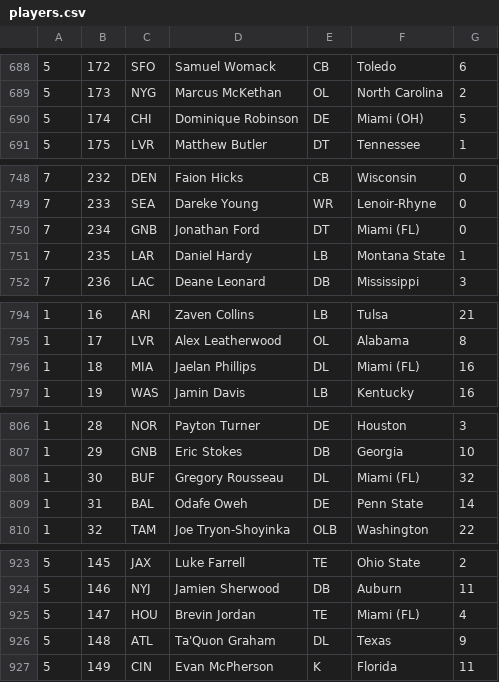
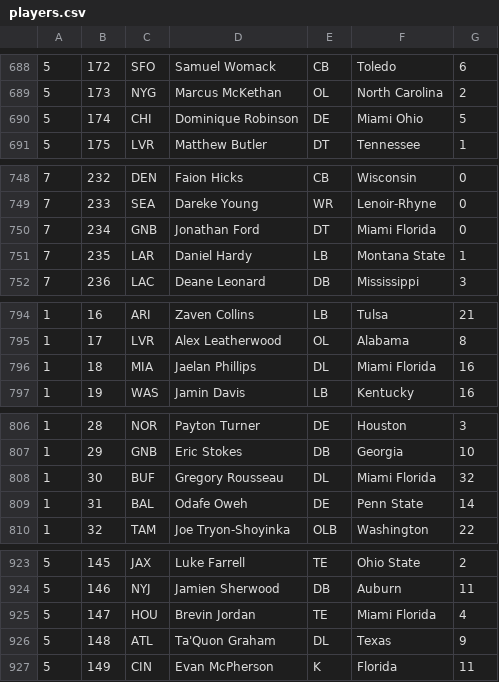
Before and after one commit to RickIsMakingThings/LNSD, a CSV file: players.csv, drawn as a sheet; only a part is shown, gaps mark what is left out; the diff covers the shown part only.

Commit message:
Update players.csv
new players csv that fixes Miami FL once and for all

```diff
--- a/players.csv
+++ b/players.csv
@@ -689,3 +689,3 @@
 5,173,NYG,Marcus McKethan,OL,North Carolina,2
-5,174,CHI,Dominique Robinson,DE,Miami (OH),5
+5,174,CHI,Dominique Robinson,DE,Miami Ohio,5
 5,175,LVR,Matthew Butler,DT,Tennessee,1
@@ -749,3 +749,3 @@
 7,233,SEA,Dareke Young,WR,Lenoir-Rhyne,0
-7,234,GNB,Jonathan Ford,DT,Miami (FL),0
+7,234,GNB,Jonathan Ford,DT,Miami Florida,0
 7,235,LAR,Daniel Hardy,LB,Montana State,1
@@ -795,3 +795,3 @@
 1,17,LVR,Alex Leatherwood,OL,Alabama,8
-1,18,MIA,Jaelan Phillips,DL,Miami (FL),16
+1,18,MIA,Jaelan Phillips,DL,Miami Florida,16
 1,19,WAS,Jamin Davis,LB,Kentucky,16
@@ -807,3 +807,3 @@
 1,29,GNB,Eric Stokes,DB,Georgia,10
-1,30,BUF,Gregory Rousseau,DL,Miami (FL),32
+1,30,BUF,Gregory Rousseau,DL,Miami Florida,32
 1,31,BAL,Odafe Oweh,DE,Penn State,14
@@ -924,3 +924,3 @@
 5,146,NYJ,Jamien Sherwood,DB,Auburn,11
-5,147,HOU,Brevin Jordan,TE,Miami (FL),4
+5,147,HOU,Brevin Jordan,TE,Miami Florida,4
 5,148,ATL,Ta'Quon Graham,DL,Texas,9
```
Also changed, not shown: 47 edited cells elsewhere in this file.
